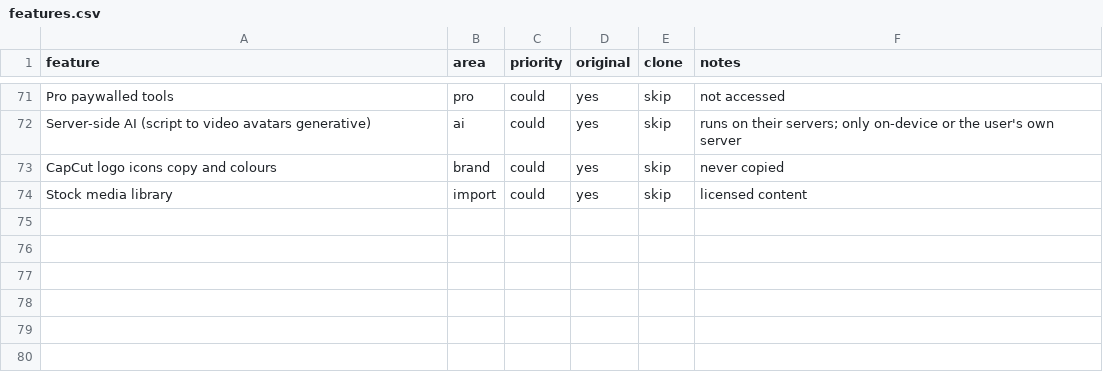
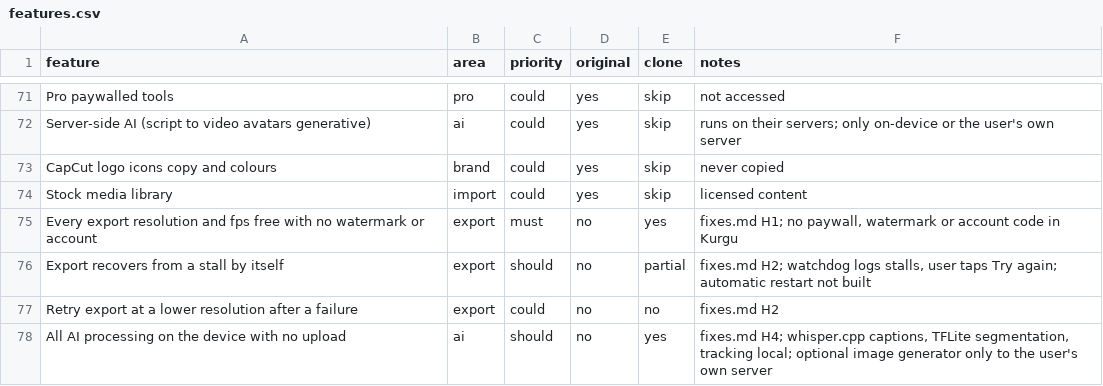
Before and after one commit to malatyabayhan5-jpg/ritim, a CSV file: replica/features.csv, drawn as a sheet; only a part is shown, gaps mark what is left out.

```diff
--- a/replica/features.csv
+++ b/replica/features.csv
@@ -74 +74,5 @@ CapCut logo icons copy and colours,brand,could,yes,skip,never copied
 Stock media library,import,could,yes,skip,licensed content
+Every export resolution and fps free with no watermark or account,export,must,no,yes,"fixes.md H1; no paywall, watermark or account code in Kurgu"
+Export recovers from a stall by itself,export,should,no,partial,"fixes.md H2; watchdog logs stalls, user taps Try again; automatic restart not built"
+Retry export at a lower resolution after a failure,export,could,no,no,fixes.md H2
+All AI processing on the device with no upload,ai,should,no,yes,"fixes.md H4; whisper.cpp captions, TFLite segmentation, tracking local; optional image generator only to the user's own server"
```
Also changed, not shown: 3 other files.
